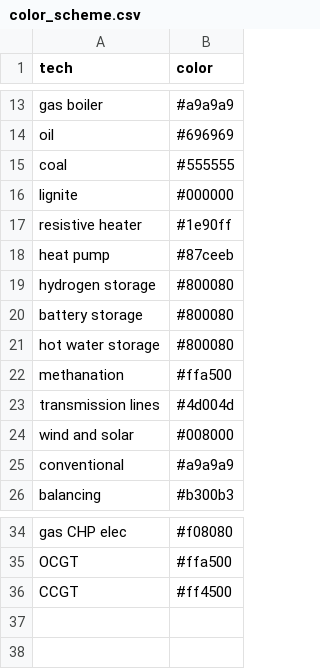
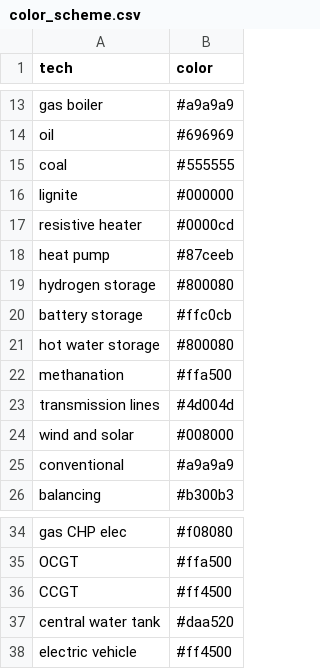
Before and after one commit to martavp/pypsa-eur-sec-30-path, a CSV file: paper_graphics/color_scheme.csv, drawn as a sheet; only a part is shown, gaps mark what is left out.

```diff
--- a/paper_graphics/color_scheme.csv
+++ b/paper_graphics/color_scheme.csv
@@ -16,6 +16,6 @@ coal,#555555
 lignite,#000000
-resistive heater,#1e90ff
+resistive heater,#0000cd
 heat pump,#87ceeb
 hydrogen storage,#800080
-battery storage,#800080
+battery storage,#ffc0cb
 hot water storage,#800080
@@ -36 +36,3 @@ OCGT,#ffa500
 CCGT,#ff4500
+central water tank,#daa520
+electric vehicle,#ff4500
```
Also changed, not shown: 16 other files.
